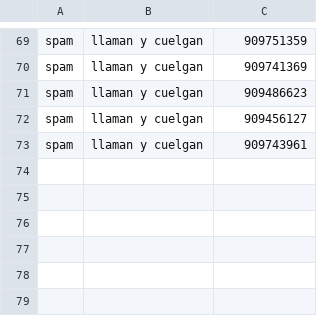
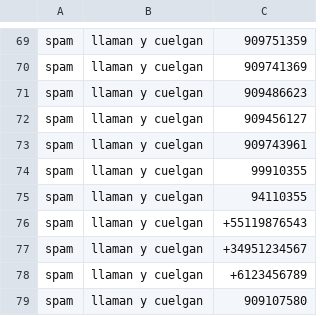
Before and after one commit to Capacoila/AplicacionAntiSpam, a TSV file: Phone Number.tsv, drawn as a sheet; only a part is shown, gaps mark what is left out.

Commit message:
Update Phone Number.tsv

```diff
--- a/Phone Number.tsv
+++ b/Phone Number.tsv
@@ -73 +73,7 @@ spam	llaman y cuelgan	909456127
 spam	llaman y cuelgan	909743961
+spam	llaman y cuelgan	99910355
+spam	llaman y cuelgan	94110355
+spam	llaman y cuelgan	+55119876543
+spam	llaman y cuelgan	+34951234567
+spam	llaman y cuelgan	+6123456789
+spam	llaman y cuelgan	909107580
```
